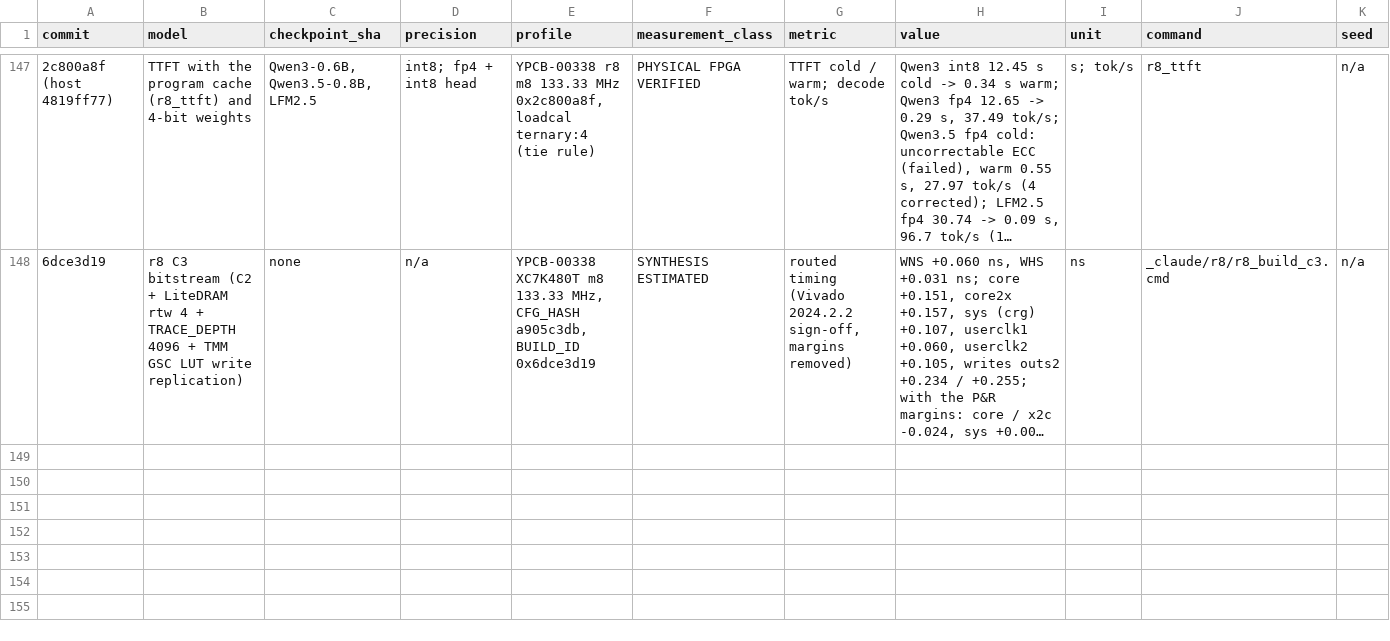
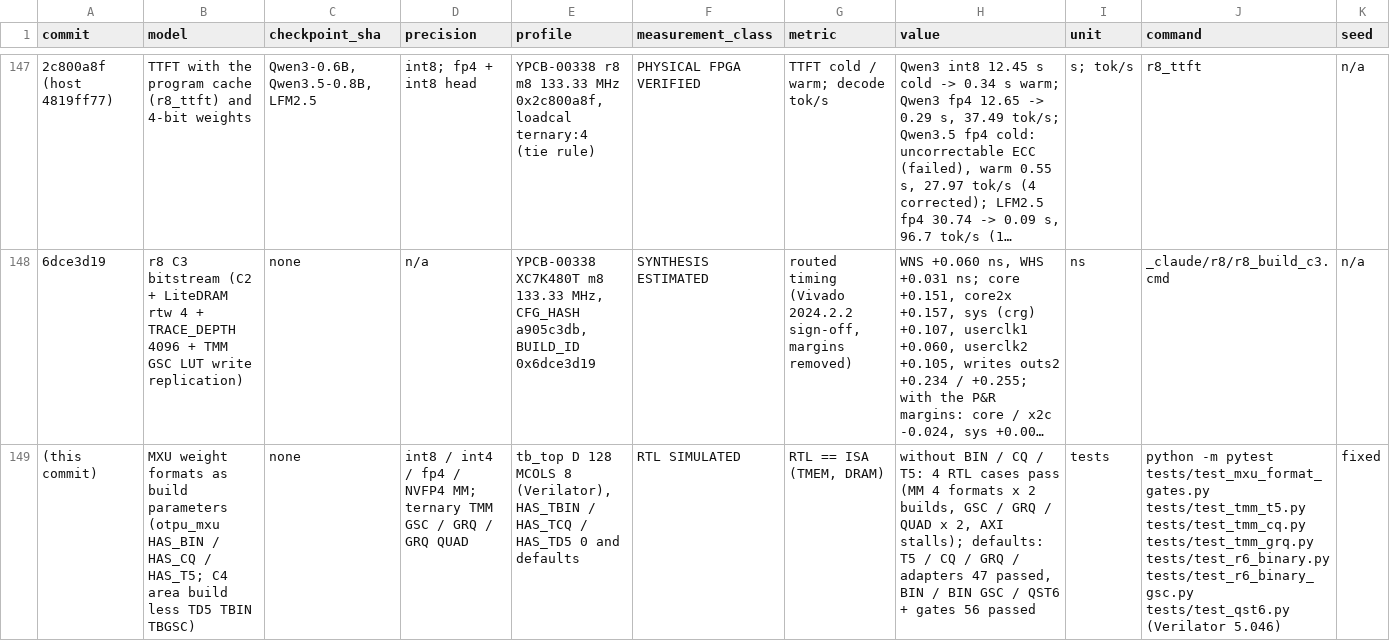
Before and after one commit to MarsWise/openTPU, a CSV file: docs/nextgen/VERIFIED_RESULTS.csv, drawn as a sheet; only a part is shown, gaps mark what is left out; long unchanged cells end in …; rows hold the shown columns only; the diff names each change by its address in the sheet, - before the commit and + after, or states it on an @@ line.

```diff
--- a/docs/nextgen/VERIFIED_RESULTS.csv
+++ b/docs/nextgen/VERIFIED_RESULTS.csv
+row 149: (this commit) | MXU weight formats as build parameters (otpu_mxu HAS_BIN / HAS_CQ / HAS_T5; C4 area build less TD5 TBIN TBGSC) | none | int8 / int4 / fp4 / NVFP4 MM; ternary TMM GSC / GRQ / GRQ QUAD | tb_top D 128 MCOLS 8 (Verilator), HAS_TBIN / HAS_TCQ / HAS_TD5 0 and defaults | RTL SIMULATED | RTL == ISA (TMEM, DRAM) | without BIN / CQ / T5: 4 RTL cases pass (MM 4 formats x 2 builds, GSC / GRQ / QUAD x 2, AXI stalls); defaults: T5 / CQ / GRQ / adapters 47 passed, BIN / BIN GSC / QST6 + gates 56 passed | tests | python -m pytest tests/test_mxu_format_gates.py tests/test_tmm_t5.py tests/test_tmm_cq.py tests/test_tmm_grq.py tests/test_r6_binary.py tests/test_r6_binary_gsc.py tests/test_qst6.py (Verilator 5.046) | fixed
```
Also changed, not shown: 13 other files.
